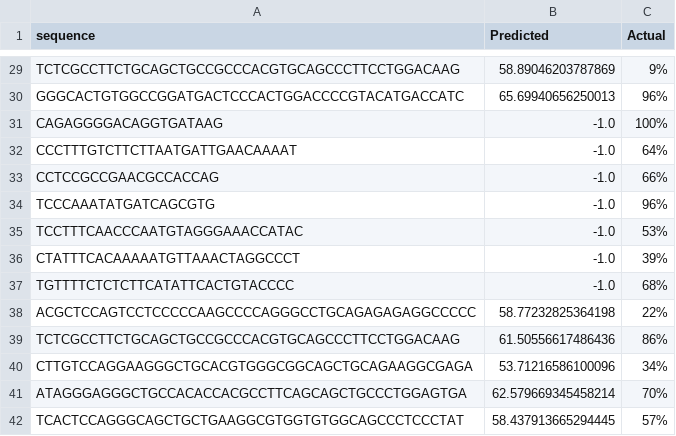
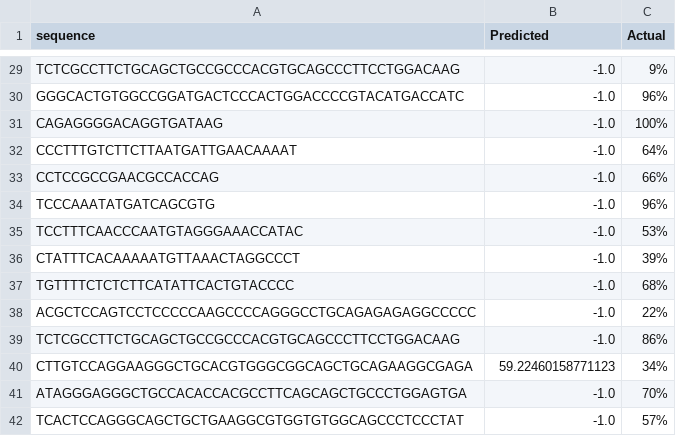
Before and after one commit to aaroshdas/cnn_lr_crispr_cas12a, a CSV file: prediction_results/QKR_predictions_cnn.csv, drawn as a sheet; only a part is shown, gaps mark what is left out; the diff covers the shown part only; the diff names each change by its address in the sheet, - before the commit and + after, or states it on an @@ line.

Commit message:
Updated predict.py

```diff
--- a/prediction_results/QKR_predictions_cnn.csv
+++ b/prediction_results/QKR_predictions_cnn.csv
-B29 (Predicted): 58.89046203787869
+B29 (Predicted): -1.0
-B30 (Predicted): 65.69940656250013
+B30 (Predicted): -1.0
-B38 (Predicted): 58.77232825364198
+B38 (Predicted): -1.0
-B39 (Predicted): 61.50556617486436
+B39 (Predicted): -1.0
-B40 (Predicted): 53.71216586100096
+B40 (Predicted): 59.22460158771123
-B41 (Predicted): 62.579669345458214
+B41 (Predicted): -1.0
-B42 (Predicted): 58.437913665294445
+B42 (Predicted): -1.0
```
Also changed, not shown: 23 edited cells elsewhere in this file, 1 other file.
